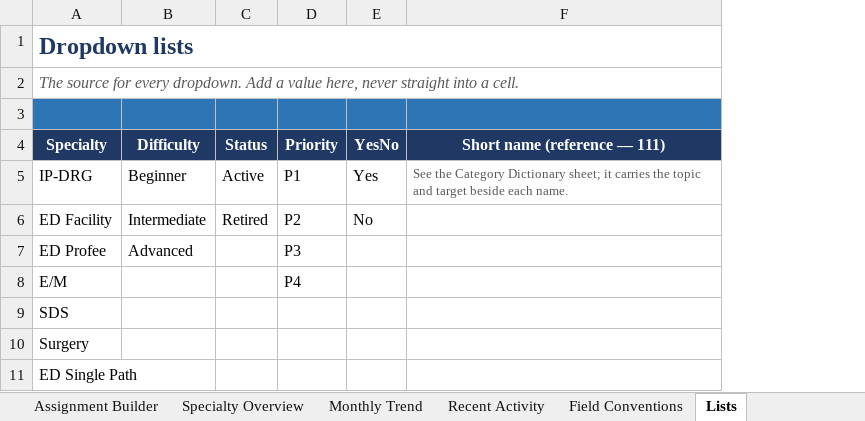
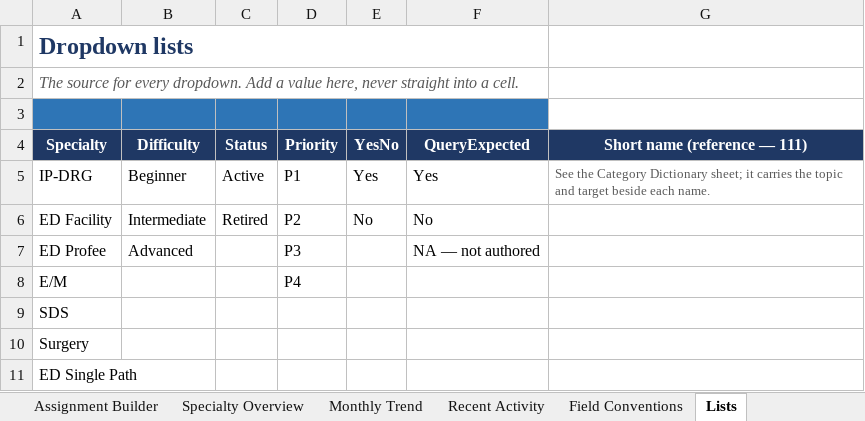
Before and after one commit to codingbuddy17-jpg/PracticeLab, an Excel workbook: docs/PracticeLab_Chart_Pool_Tracker.xlsx, sheet Lists, drawn as a sheet; values as stored, in another font and other column widths than the file's, no borders; removed rows and columns are numbered as before the commit, all else as after; the diff names each change by its address in the sheet, - before the commit and + after, or states it on an @@ line.

```diff
--- a/docs/PracticeLab_Chart_Pool_Tracker.xlsx (sheet Lists)
+++ b/docs/PracticeLab_Chart_Pool_Tracker.xlsx (sheet Lists)
+column F (QueryExpected), rows 5-7: Yes | No | NA — not authored
-A1:F1 merged
+A1:F1 merged
-A2:F2 merged
+A2:F2 merged
-G3 fill: #2E75B6
+G3 fill: none
```
Also changed, not shown: sheet Chart Database, sheet Specialty Overview, sheet Assignment Builder, sheet Recent Activity, sheet Leader Dashboard, other sheet tabs, 2 other files.
